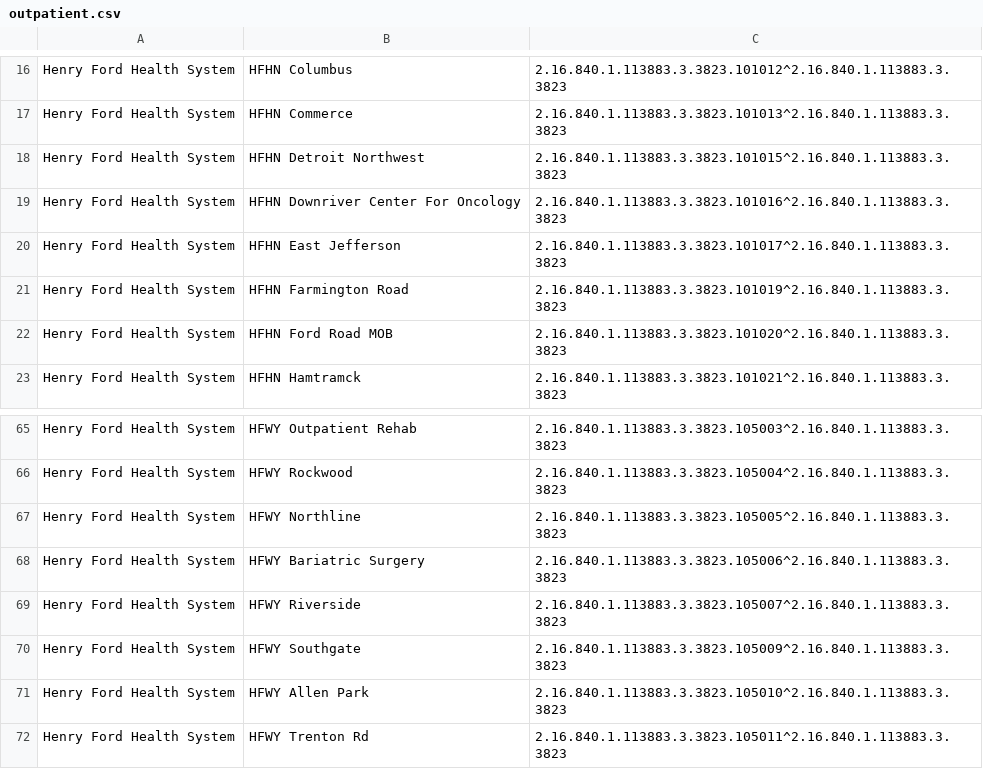
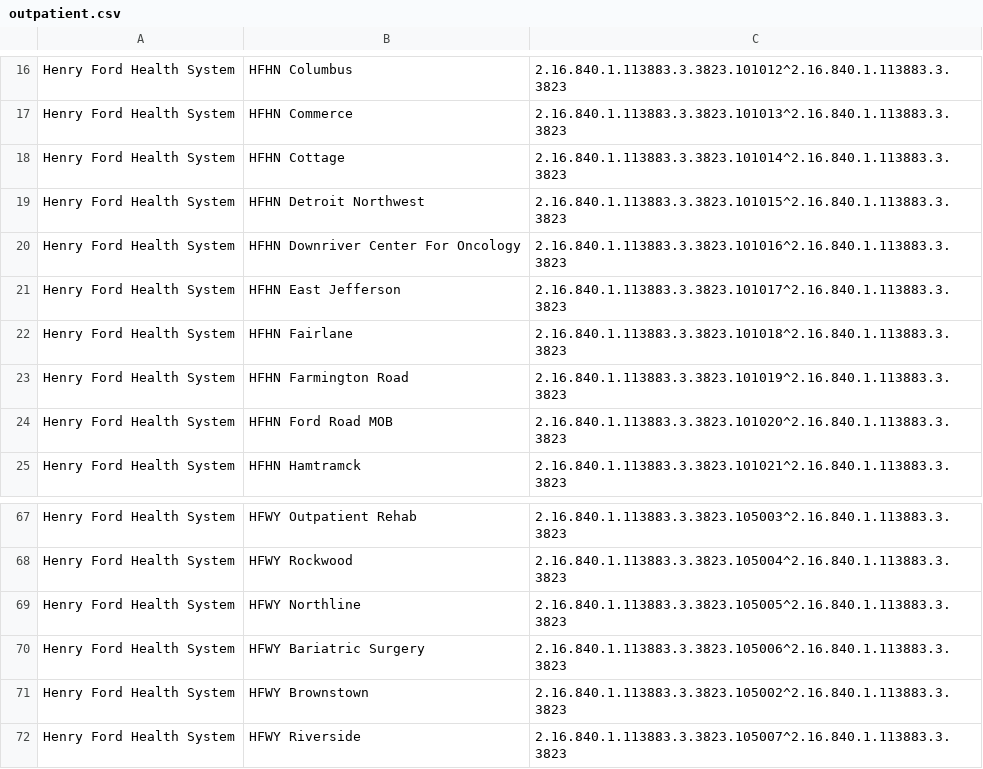
Before and after one commit to informationsoftworks/mihin, a CSV file: oids/outpatient.csv, drawn as a sheet; only a part is shown, gaps mark what is left out; the shorter side is filled out with more unchanged rows.

```diff
--- a/oids/outpatient.csv
+++ b/oids/outpatient.csv
@@ -17,2 +17,3 @@ Henry Ford Health System,HFHN Columbus,2.16.840.1.113883.3.3823.101012^2.16.840.
 Henry Ford Health System,HFHN Commerce,2.16.840.1.113883.3.3823.101013^2.16.840.1.113883.3.3823,
+Henry Ford Health System,HFHN Cottage,2.16.840.1.113883.3.3823.101014^2.16.840.1.113883.3.3823,
 Henry Ford Health System,HFHN Detroit Northwest,2.16.840.1.113883.3.3823.101015^2.16.840.1.113883.3.3823,
@@ -20,2 +21,3 @@ Henry Ford Health System,HFHN Downriver Center For Oncology,2.16.840.1.113883.3.
 Henry Ford Health System,HFHN East Jefferson,2.16.840.1.113883.3.3823.101017^2.16.840.1.113883.3.3823,
+Henry Ford Health System,HFHN Fairlane,2.16.840.1.113883.3.3823.101018^2.16.840.1.113883.3.3823,
 Henry Ford Health System,HFHN Farmington Road,2.16.840.1.113883.3.3823.101019^2.16.840.1.113883.3.3823,
@@ -68,2 +70,3 @@ Henry Ford Health System,HFWY Northline,2.16.840.1.113883.3.3823.105005^2.16.840
 Henry Ford Health System,HFWY Bariatric Surgery,2.16.840.1.113883.3.3823.105006^2.16.840.1.113883.3.3823,
+Henry Ford Health System,HFWY Brownstown,2.16.840.1.113883.3.3823.105002^2.16.840.1.113883.3.3823,
 Henry Ford Health System,HFWY Riverside,2.16.840.1.113883.3.3823.105007^2.16.840.1.113883.3.3823,
```
Also changed, not shown: oids/hospitals.csv.
